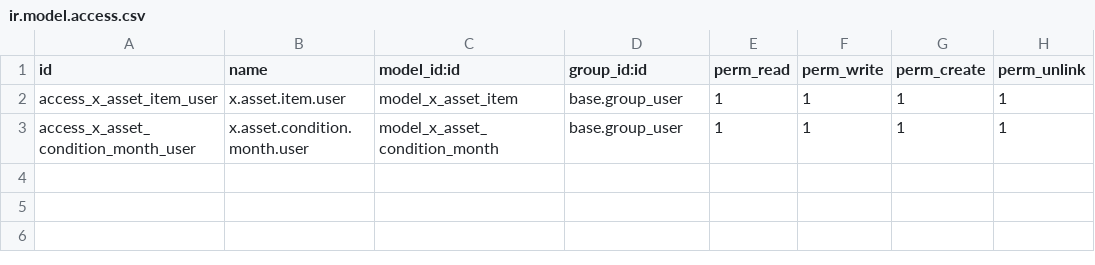
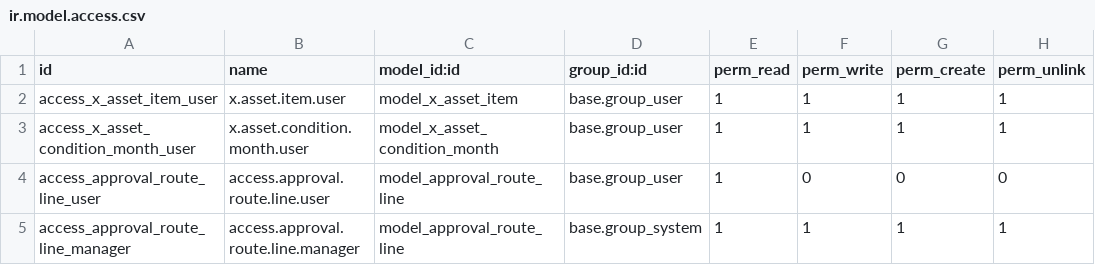
Before and after one commit to mazkar/Odoo_Asset_Management, a CSV file: addons/assetManagement/security/ir.model.access.csv, drawn as a sheet; the diff names each change by its address in the sheet, - before the commit and + after, or states it on an @@ line.

Commit message:
update approval

```diff
--- a/addons/assetManagement/security/ir.model.access.csv
+++ b/addons/assetManagement/security/ir.model.access.csv
+row 4: access_approval_route_line_user | access.approval.route.line.user | model_approval_route_line | base.group_user | 1 | 0 | 0 | 0
+row 5: access_approval_route_line_manager | access.approval.route.line.manager | model_approval_route_line | base.group_system | 1 | 1 | 1 | 1
```
Also changed, not shown: 6 other files.
